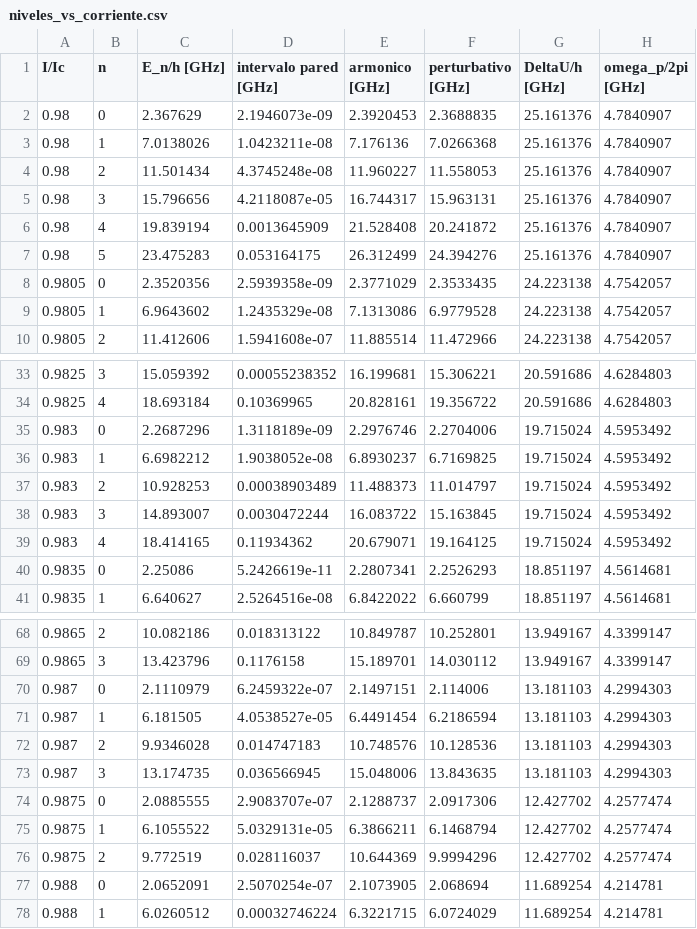
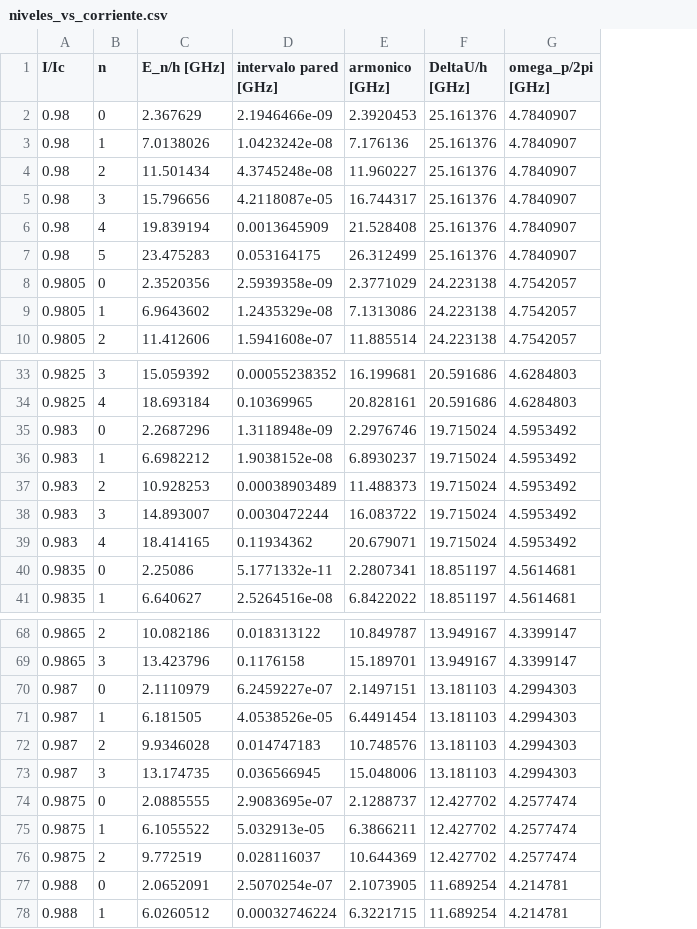
Before and after one commit to a333006-sudo/Proyecto-mecanica-cuantica, a CSV file: resultados/josephson/niveles_vs_corriente.csv, drawn as a sheet; only a part is shown, gaps mark what is left out; the diff covers the shown part only; the diff names each change by its address in the sheet, - before the commit and + after, or states it on an @@ line.

Commit message:
Graficas y ajustes menores
Se modifica el código para que genere dos gráficas nuevas y elimine el régimen perturbativo

```diff
--- a/resultados/josephson/niveles_vs_corriente.csv
+++ b/resultados/josephson/niveles_vs_corriente.csv
-column F (perturbativo [GHz]), rows 2-10: 2.3688835 | 7.0266368 | 11.558053 | 15.963131 | 20.241872 | 24.394276 | 2.3533435 | 6.9779528 | 11.472966; rows 33-41: 15.306221 | 19.356722 | 2.2704006 | 6.7169825 | 11.014797 | 15.163845 | 19.164125 | 2.2526293 | 6.660799; rows 68-78: 10.252801 | 14.030112 | 2.114006 | 6.2186594 | 10.128536 | 13.843635 | 2.0917306 | 6.1468794 | 9.9994296 | 2.068694 | 6.0724029
-D2 (intervalo pared [GHz]): 2.1946073e-09
+D2 (intervalo pared [GHz]): 2.1946466e-09
-D3 (intervalo pared [GHz]): 1.0423211e-08
+D3 (intervalo pared [GHz]): 1.0423242e-08
-D35 (intervalo pared [GHz]): 1.3118189e-09
+D35 (intervalo pared [GHz]): 1.3118948e-09
-D36 (intervalo pared [GHz]): 1.9038052e-08
+D36 (intervalo pared [GHz]): 1.9038152e-08
-D40 (intervalo pared [GHz]): 5.2426619e-11
+D40 (intervalo pared [GHz]): 5.1771332e-11
-D70 (intervalo pared [GHz]): 6.2459322e-07
+D70 (intervalo pared [GHz]): 6.2459227e-07
-D71 (intervalo pared [GHz]): 4.0538527e-05
+D71 (intervalo pared [GHz]): 4.0538526e-05
-D74 (intervalo pared [GHz]): 2.9083707e-07
+D74 (intervalo pared [GHz]): 2.9083695e-07
-D75 (intervalo pared [GHz]): 5.0329131e-05
+D75 (intervalo pared [GHz]): 5.032913e-05
```
Also changed, not shown: 5 edited cells elsewhere in this file, 8 other files.
